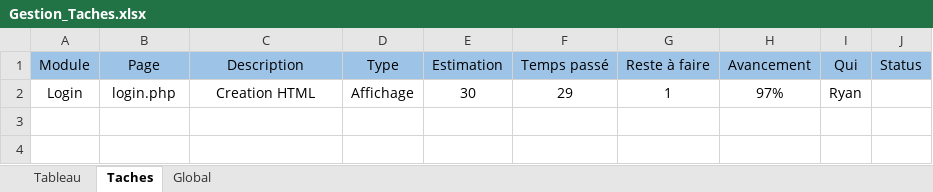
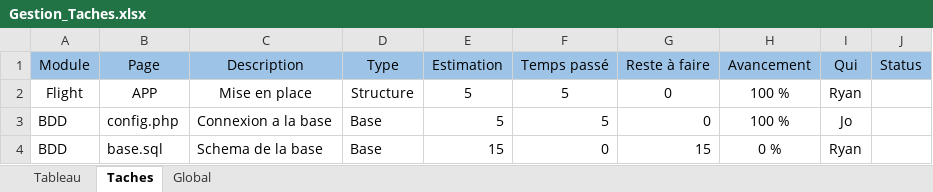
Before and after one commit to ryanrkt/revision-fevrier, an Excel workbook: Gestion_Taches.xlsx, sheet Taches, drawn as a sheet; values as stored, in another font and other column widths than the file's, no borders; conditional formats not drawn; removed rows and columns are numbered as before the commit, all else as after; the diff names each change by its address in the sheet, - before the commit and + after, or states it on an @@ line.

Commit message:
Base de donnee insert

```diff
--- a/Gestion_Taches.xlsx (sheet Taches)
+++ b/Gestion_Taches.xlsx (sheet Taches)
-row 2: Login | login.php | Creation HTML | Affichage | 30 | 29 | 1 | 97% | Ryan
+row 2: Flight | APP | Mise en place | Structure | 5 | 5 | 0 | 100 % | Ryan
+row 3: BDD | config.php | Connexion a la base | Base | 5 | 5 | 0 | 100 % | Jo
+row 4: BDD | base.sql | Schema de la base | Base | 15 | 0 | 15 | 0 % | Ryan
```
Also changed, not shown: sheet Global, sheet Tableau, 2 other files.
